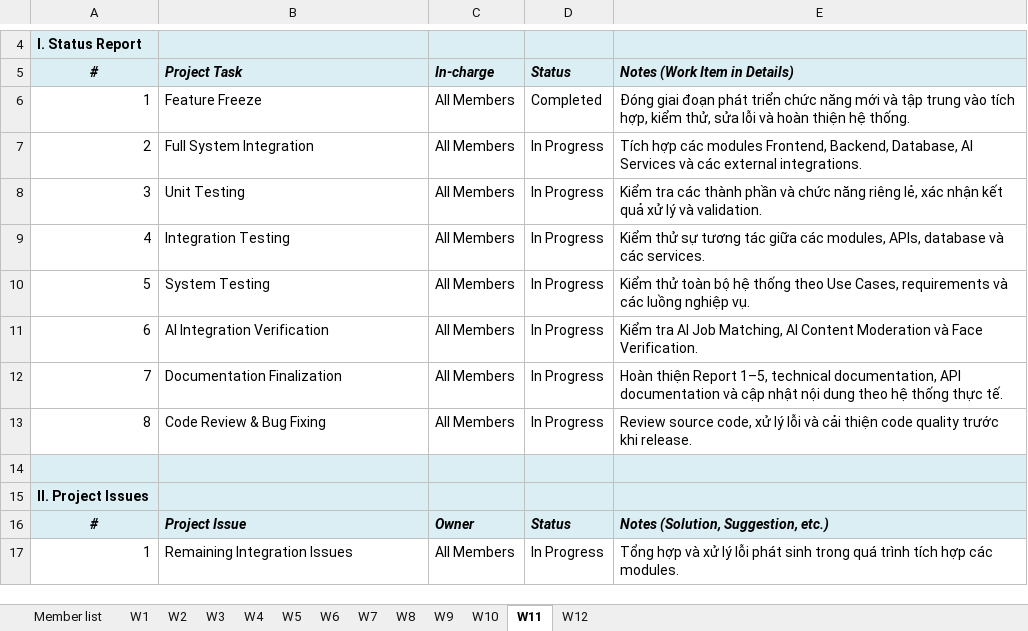
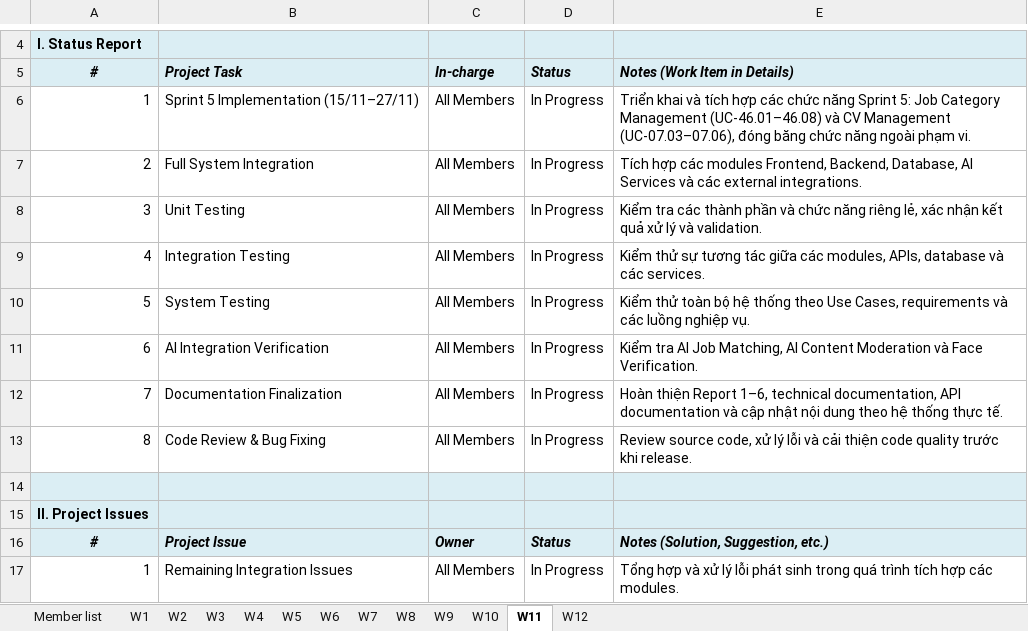
Before and after one commit to Thunggg/Frevia, an Excel workbook: docs/Project Weekly Report_SEP490_04.xlsx, sheet W11, drawn as a sheet; only a part is shown, gaps mark what is left out; values as stored, in another font and other column widths than the file's, no borders; removed rows and columns are numbered as before the commit, all else as after; the diff names each change by its address in the sheet, - before the commit and + after, or states it on an @@ line.

Commit message:
docs: add project weekly report, LaTeX reports, and architecture sequence diagrams

```diff
--- a/docs/Project Weekly Report_SEP490_04.xlsx (sheet W11)
+++ b/docs/Project Weekly Report_SEP490_04.xlsx (sheet W11)
-row 6: 1 | Feature Freeze | All Members | Completed | Đóng giai đoạn phát triển chức năng mới và tập trung vào tích hợp, kiểm thử, sửa lỗi và hoàn thiện hệ thống.
+row 6: 1 | Sprint 5 Implementation (15/11–27/11) | All Members | In Progress | Triển khai và tích hợp các chức năng Sprint 5: Job Category Management (UC-46.01–46.08) và CV Management (UC-07.03–07.06), đóng băng chức năng ngoài phạm vi.
-E12: …thiện Report 1–5, technical documentation,…
+E12: …thiện Report 1–6, technical documentation,…
```
Also changed, not shown: sheet W6, sheet W7, sheet W4, sheet W8, sheet W5, sheet W9, 3 more sheets, 54 other files.
